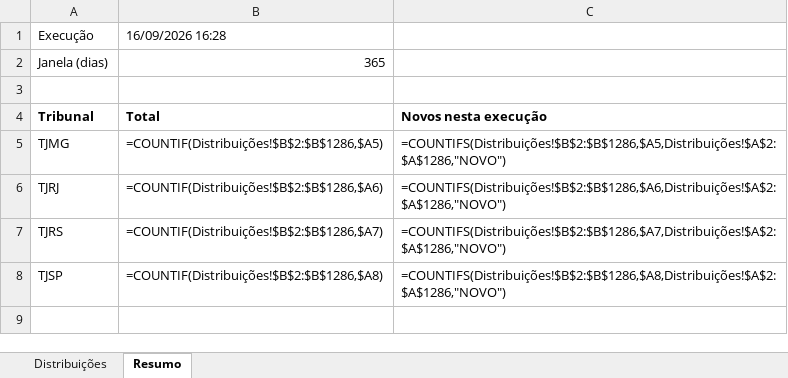
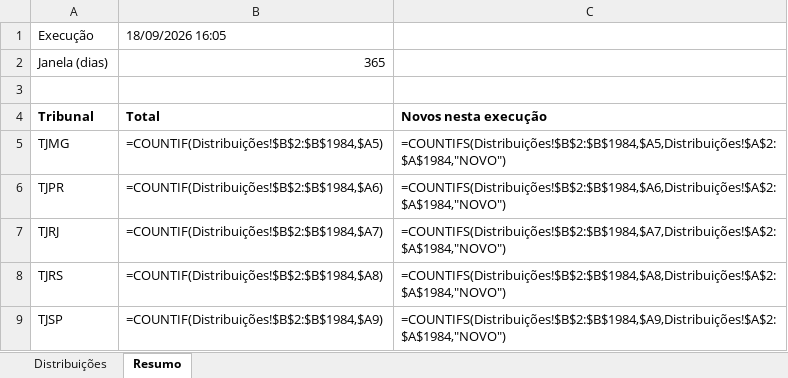
Before and after one commit to sidneygf/robo-datajud-cnj, an Excel workbook: saida/Distribuicao_RJ_RE_Falencia.xlsx, sheet Resumo, drawn as a sheet; values as stored, in another font and other column widths than the file's, no borders; formulas without a stored value are shown as written; addresses are those after the commit; the diff names each change by its address in the sheet, - before the commit and + after, or states it on an @@ line.

```diff
--- a/saida/Distribuicao_RJ_RE_Falencia.xlsx (sheet Resumo)
+++ b/saida/Distribuicao_RJ_RE_Falencia.xlsx (sheet Resumo)
-B1: 16/09/2026 16:28
+B1: 18/09/2026 16:05
-B5: =COUNTIF(Distribuições!$B$2:$B$1286,$A5)
+B5: =COUNTIF(Distribuições!$B$2:$B$1984,$A5)
-C5: =COUNTIFS(Distribuições!$B$2:$B$1286,$A5,Distribuições!$A$2:$A$1286,"NOVO")
+C5: =COUNTIFS(Distribuições!$B$2:$B$1984,$A5,Distribuições!$A$2:$A$1984,"NOVO")
+row 6: TJPR | =COUNTIF(Distribuições!$B$2:$B$1984,$A6) | =COUNTIFS(Distribuições!$B$2:$B$1984,$A6,Distribuições!$A$2:$A$1984,"NOVO")
-B7: =COUNTIF(Distribuições!$B$2:$B$1286,$A6)
+B7: =COUNTIF(Distribuições!$B$2:$B$1984,$A7)
-C7: =COUNTIFS(Distribuições!$B$2:$B$1286,$A6,Distribuições!$A$2:$A$1286,"NOVO")
+C7: =COUNTIFS(Distribuições!$B$2:$B$1984,$A7,Distribuições!$A$2:$A$1984,"NOVO")
-B8: =COUNTIF(Distribuições!$B$2:$B$1286,$A7)
+B8: =COUNTIF(Distribuições!$B$2:$B$1984,$A8)
-C8: =COUNTIFS(Distribuições!$B$2:$B$1286,$A7,Distribuições!$A$2:$A$1286,"NOVO")
+C8: =COUNTIFS(Distribuições!$B$2:$B$1984,$A8,Distribuições!$A$2:$A$1984,"NOVO")
-B9: =COUNTIF(Distribuições!$B$2:$B$1286,$A8)
+B9: =COUNTIF(Distribuições!$B$2:$B$1984,$A9)
-C9: =COUNTIFS(Distribuições!$B$2:$B$1286,$A8,Distribuições!$A$2:$A$1286,"NOVO")
+C9: =COUNTIFS(Distribuições!$B$2:$B$1984,$A9,Distribuições!$A$2:$A$1984,"NOVO")
```
Also changed, not shown: sheet Distribuições, 1 other file.
